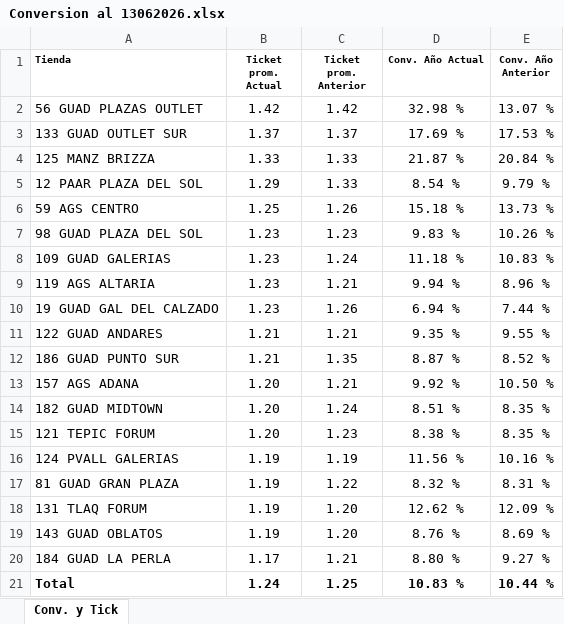
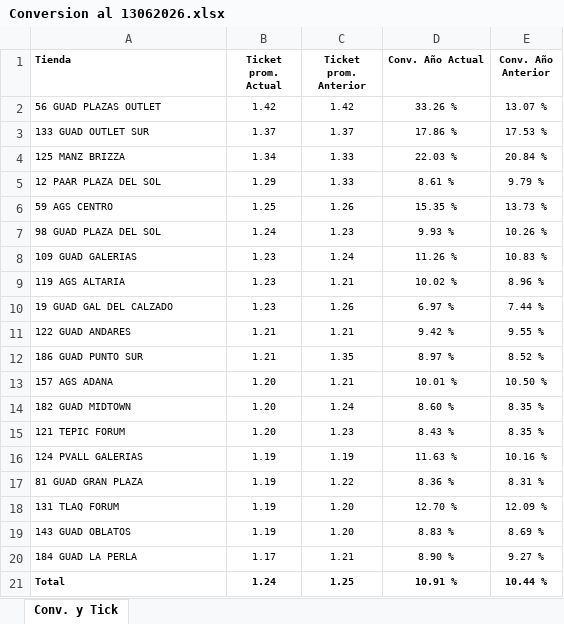
Before and after one commit to laejmestradacabrera-tech/Flexi-Occidente-App, an Excel workbook: Conversion al 13062026.xlsx, sheet Conv. y Tick, drawn as a sheet; values as stored, in another font and other column widths than the file's, no borders; the diff names each change by its address in the sheet, - before the commit and + after, or states it on an @@ line.

Commit message:
Add files via upload

```diff
--- a/Conversion al 13062026.xlsx (sheet Conv. y Tick)
+++ b/Conversion al 13062026.xlsx (sheet Conv. y Tick)
@@ A2:E21 text size: smaller @@
-D2 (Conv. Año Actual): 32.98 %
+D2 (Conv. Año Actual): 33.26 %
-D3 (Conv. Año Actual): 17.69 %
+D3 (Conv. Año Actual): 17.86 %
-B4 (Ticket prom. Actual): 1.33
+B4 (Ticket prom. Actual): 1.34
-D4 (Conv. Año Actual): 21.87 %
+D4 (Conv. Año Actual): 22.03 %
-D5 (Conv. Año Actual): 8.54 %
+D5 (Conv. Año Actual): 8.61 %
-D6 (Conv. Año Actual): 15.18 %
+D6 (Conv. Año Actual): 15.35 %
-B7 (Ticket prom. Actual): 1.23
+B7 (Ticket prom. Actual): 1.24
-D7 (Conv. Año Actual): 9.83 %
+D7 (Conv. Año Actual): 9.93 %
-D8 (Conv. Año Actual): 11.18 %
+D8 (Conv. Año Actual): 11.26 %
-D9 (Conv. Año Actual): 9.94 %
+D9 (Conv. Año Actual): 10.02 %
-D10 (Conv. Año Actual): 6.94 %
+D10 (Conv. Año Actual): 6.97 %
-D11 (Conv. Año Actual): 9.35 %
+D11 (Conv. Año Actual): 9.42 %
-D12 (Conv. Año Actual): 8.87 %
+D12 (Conv. Año Actual): 8.97 %
-D13 (Conv. Año Actual): 9.92 %
+D13 (Conv. Año Actual): 10.01 %
-D14 (Conv. Año Actual): 8.51 %
+D14 (Conv. Año Actual): 8.60 %
-D15 (Conv. Año Actual): 8.38 %
+D15 (Conv. Año Actual): 8.43 %
-D16 (Conv. Año Actual): 11.56 %
+D16 (Conv. Año Actual): 11.63 %
-D17 (Conv. Año Actual): 8.32 %
+D17 (Conv. Año Actual): 8.36 %
-D18 (Conv. Año Actual): 12.62 %
+D18 (Conv. Año Actual): 12.70 %
-D19 (Conv. Año Actual): 8.76 %
+D19 (Conv. Año Actual): 8.83 %
-D20 (Conv. Año Actual): 8.80 %
+D20 (Conv. Año Actual): 8.90 %
-D21 (Conv. Año Actual): 10.83 %
+D21 (Conv. Año Actual): 10.91 %
```
